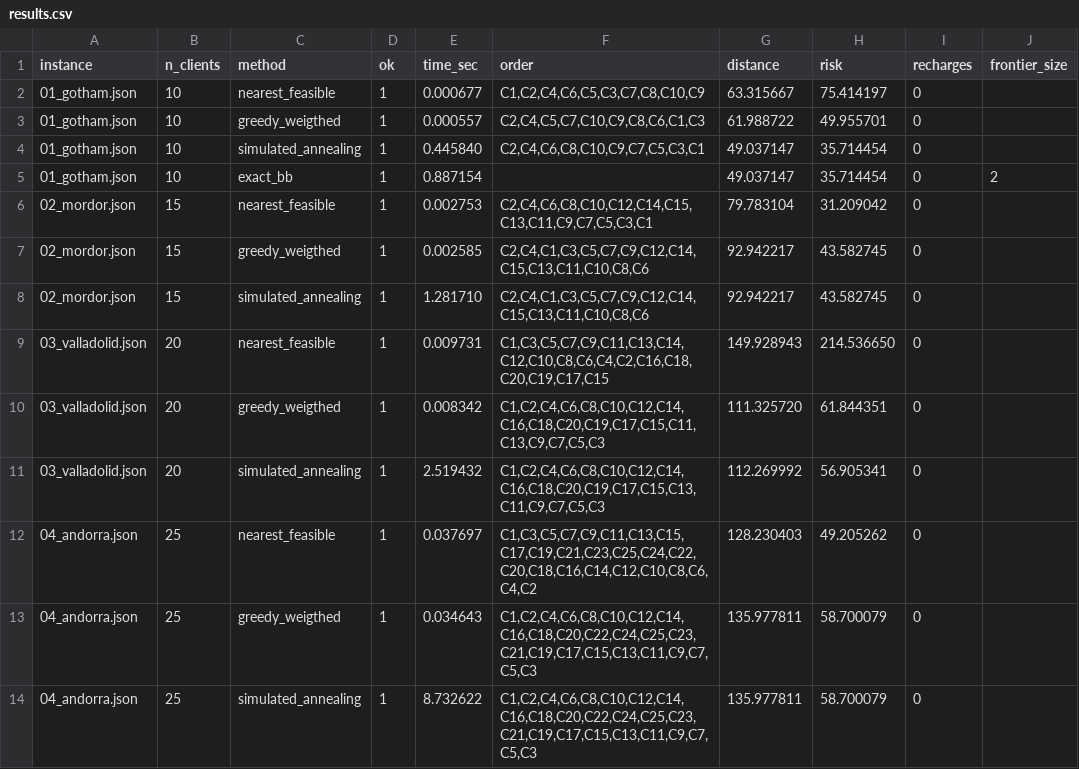
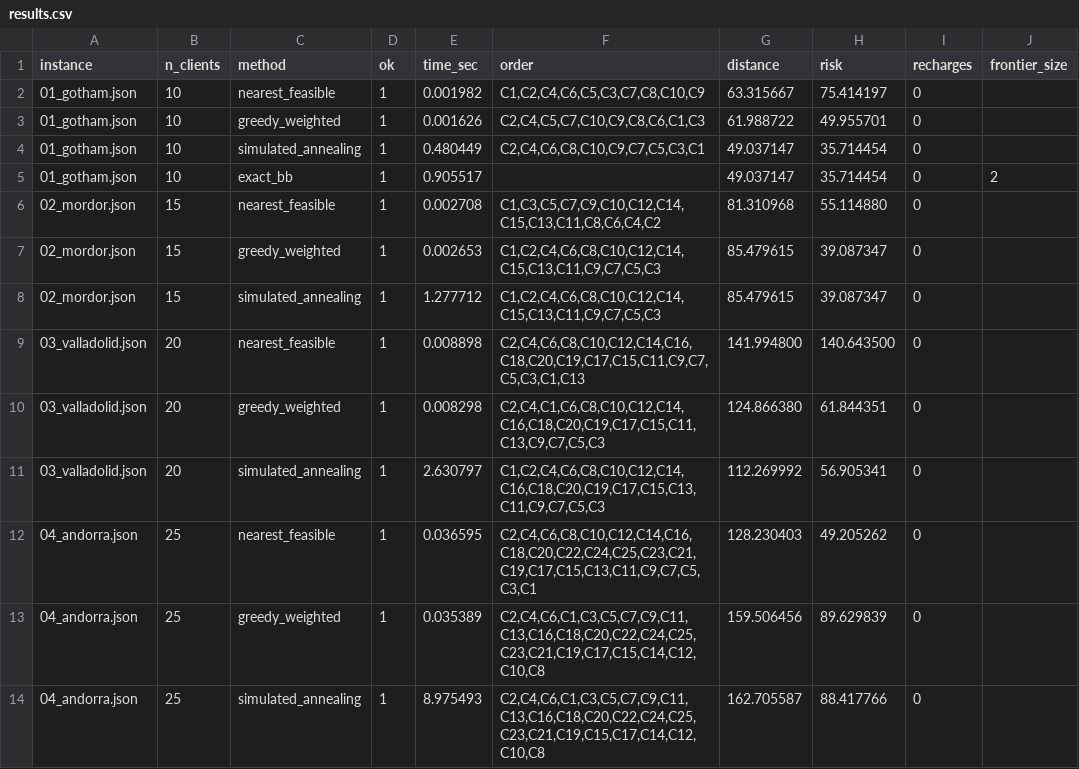
Before and after one commit to erobmar/dronerouting, a CSV file: experiments/results/results.csv, drawn as a sheet.

```diff
--- a/experiments/results/results.csv
+++ b/experiments/results/results.csv
@@ -1,14 +1,14 @@
 instance,n_clients,method,ok,time_sec,order,distance,risk,recharges,frontier_size
-01_gotham.json,10,nearest_feasible,1,0.000677,"C1,C2,C4,C6,C5,C3,C7,C8,C10,C9",63.315667,75.414197,0,
-01_gotham.json,10,greedy_weigthed,1,0.000557,"C2,C4,C5,C7,C10,C9,C8,C6,C1,C3",61.988722,49.955701,0,
-01_gotham.json,10,simulated_annealing,1,0.445840,"C2,C4,C6,C8,C10,C9,C7,C5,C3,C1",49.037147,35.714454,0,
-01_gotham.json,10,exact_bb,1,0.887154,,49.037147,35.714454,0,2
-02_mordor.json,15,nearest_feasible,1,0.002753,"C2,C4,C6,C8,C10,C12,C14,C15,C13,C11,C9,C7,C5,C3,C1",79.783104,31.209042,0,
-02_mordor.json,15,greedy_weigthed,1,0.002585,"C2,C4,C1,C3,C5,C7,C9,C12,C14,C15,C13,C11,C10,C8,C6",92.942217,43.582745,0,
-02_mordor.json,15,simulated_annealing,1,1.281710,"C2,C4,C1,C3,C5,C7,C9,C12,C14,C15,C13,C11,C10,C8,C6",92.942217,43.582745,0,
-03_valladolid.json,20,nearest_feasible,1,0.009731,"C1,C3,C5,C7,C9,C11,C13,C14,C12,C10,C8,C6,C4,C2,C16,C18,C20,C19,C17,C15",149.928943,214.536650,0,
-03_valladolid.json,20,greedy_weigthed,1,0.008342,"C1,C2,C4,C6,C8,C10,C12,C14,C16,C18,C20,C19,C17,C15,C11,C13,C9,C7,C5,C3",111.325720,61.844351,0,
-03_valladolid.json,20,simulated_annealing,1,2.519432,"C1,C2,C4,C6,C8,C10,C12,C14,C16,C18,C20,C19,C17,C15,C13,C11,C9,C7,C5,C3",112.269992,56.905341,0,
-04_andorra.json,25,nearest_feasible,1,0.037697,"C1,C3,C5,C7,C9,C11,C13,C15,C17,C19,C21,C23,C25,C24,C22,C20,C18,C16,C14,C12,C10,C8,C6,C4,C2",128.230403,49.205262,0,
-04_andorra.json,25,greedy_weigthed,1,0.034643,"C1,C2,C4,C6,C8,C10,C12,C14,C16,C18,C20,C22,C24,C25,C23,C21,C19,C17,C15,C13,C11,C9,C7,C5,C3",135.977811,58.700079,0,
-04_andorra.json,25,simulated_annealing,1,8.732622,"C1,C2,C4,C6,C8,C10,C12,C14,C16,C18,C20,C22,C24,C25,C23,C21,C19,C17,C15,C13,C11,C9,C7,C5,C3",135.977811,58.700079,0,
+01_gotham.json,10,nearest_feasible,1,0.001982,"C1,C2,C4,C6,C5,C3,C7,C8,C10,C9",63.315667,75.414197,0,
+01_gotham.json,10,greedy_weighted,1,0.001626,"C2,C4,C5,C7,C10,C9,C8,C6,C1,C3",61.988722,49.955701,0,
+01_gotham.json,10,simulated_annealing,1,0.480449,"C2,C4,C6,C8,C10,C9,C7,C5,C3,C1",49.037147,35.714454,0,
+01_gotham.json,10,exact_bb,1,0.905517,,49.037147,35.714454,0,2
+02_mordor.json,15,nearest_feasible,1,0.002708,"C1,C3,C5,C7,C9,C10,C12,C14,C15,C13,C11,C8,C6,C4,C2",81.310968,55.114880,0,
+02_mordor.json,15,greedy_weighted,1,0.002653,"C1,C2,C4,C6,C8,C10,C12,C14,C15,C13,C11,C9,C7,C5,C3",85.479615,39.087347,0,
+02_mordor.json,15,simulated_annealing,1,1.277712,"C1,C2,C4,C6,C8,C10,C12,C14,C15,C13,C11,C9,C7,C5,C3",85.479615,39.087347,0,
+03_valladolid.json,20,nearest_feasible,1,0.008898,"C2,C4,C6,C8,C10,C12,C14,C16,C18,C20,C19,C17,C15,C11,C9,C7,C5,C3,C1,C13",141.994800,140.643500,0,
+03_valladolid.json,20,greedy_weighted,1,0.008298,"C2,C4,C1,C6,C8,C10,C12,C14,C16,C18,C20,C19,C17,C15,C11,C13,C9,C7,C5,C3",124.866380,61.844351,0,
+03_valladolid.json,20,simulated_annealing,1,2.630797,"C1,C2,C4,C6,C8,C10,C12,C14,C16,C18,C20,C19,C17,C15,C13,C11,C9,C7,C5,C3",112.269992,56.905341,0,
+04_andorra.json,25,nearest_feasible,1,0.036595,"C2,C4,C6,C8,C10,C12,C14,C16,C18,C20,C22,C24,C25,C23,C21,C19,C17,C15,C13,C11,C9,C7,C5,C3,C1",128.230403,49.205262,0,
+04_andorra.json,25,greedy_weighted,1,0.035389,"C2,C4,C6,C1,C3,C5,C7,C9,C11,C13,C16,C18,C20,C22,C24,C25,C23,C21,C19,C17,C15,C14,C12,C10,C8",159.506456,89.629839,0,
+04_andorra.json,25,simulated_annealing,1,8.975493,"C2,C4,C6,C1,C3,C5,C7,C9,C11,C13,C16,C18,C20,C22,C24,C25,C23,C21,C19,C15,C17,C14,C12,C10,C8",162.705587,88.417766,0,
```
Also changed, not shown: 13 other files.
